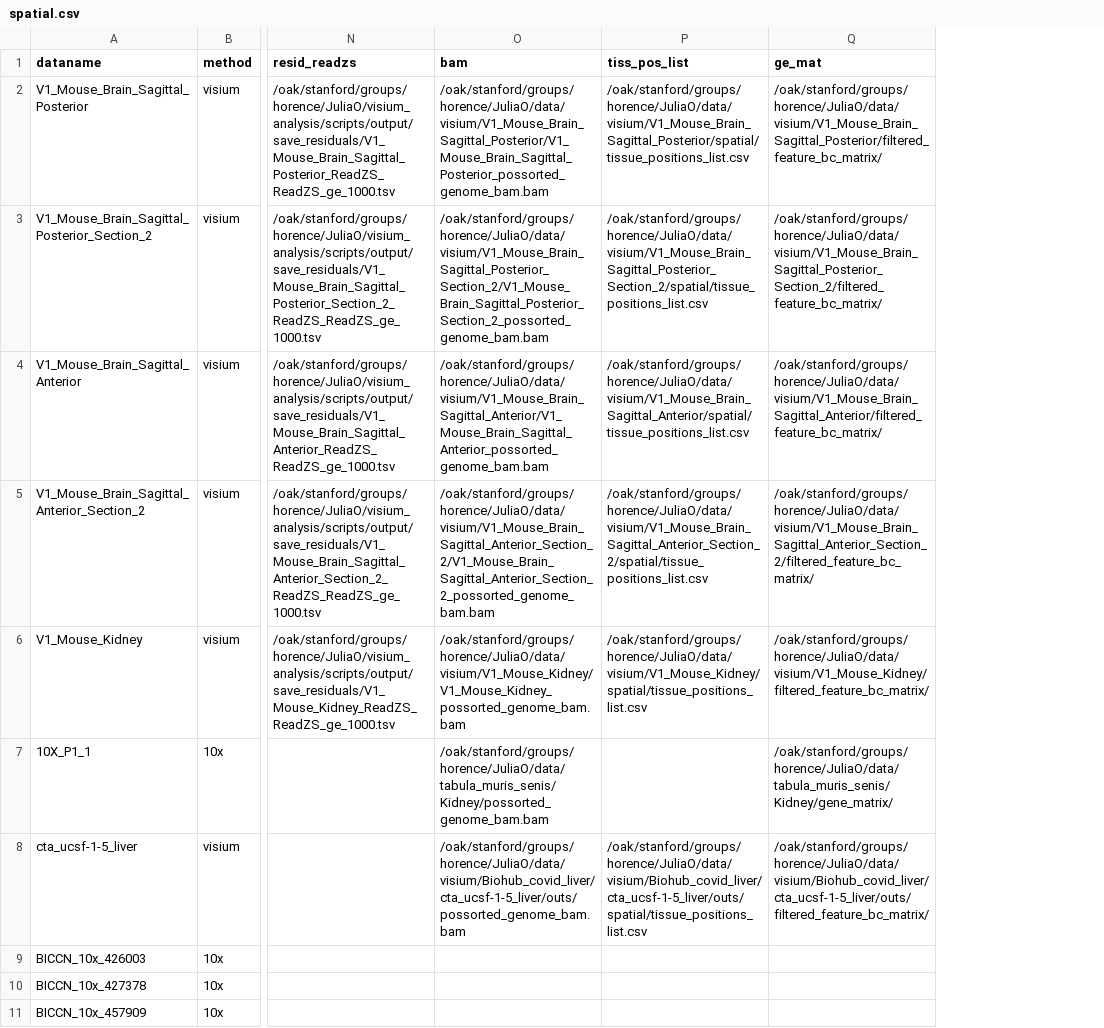
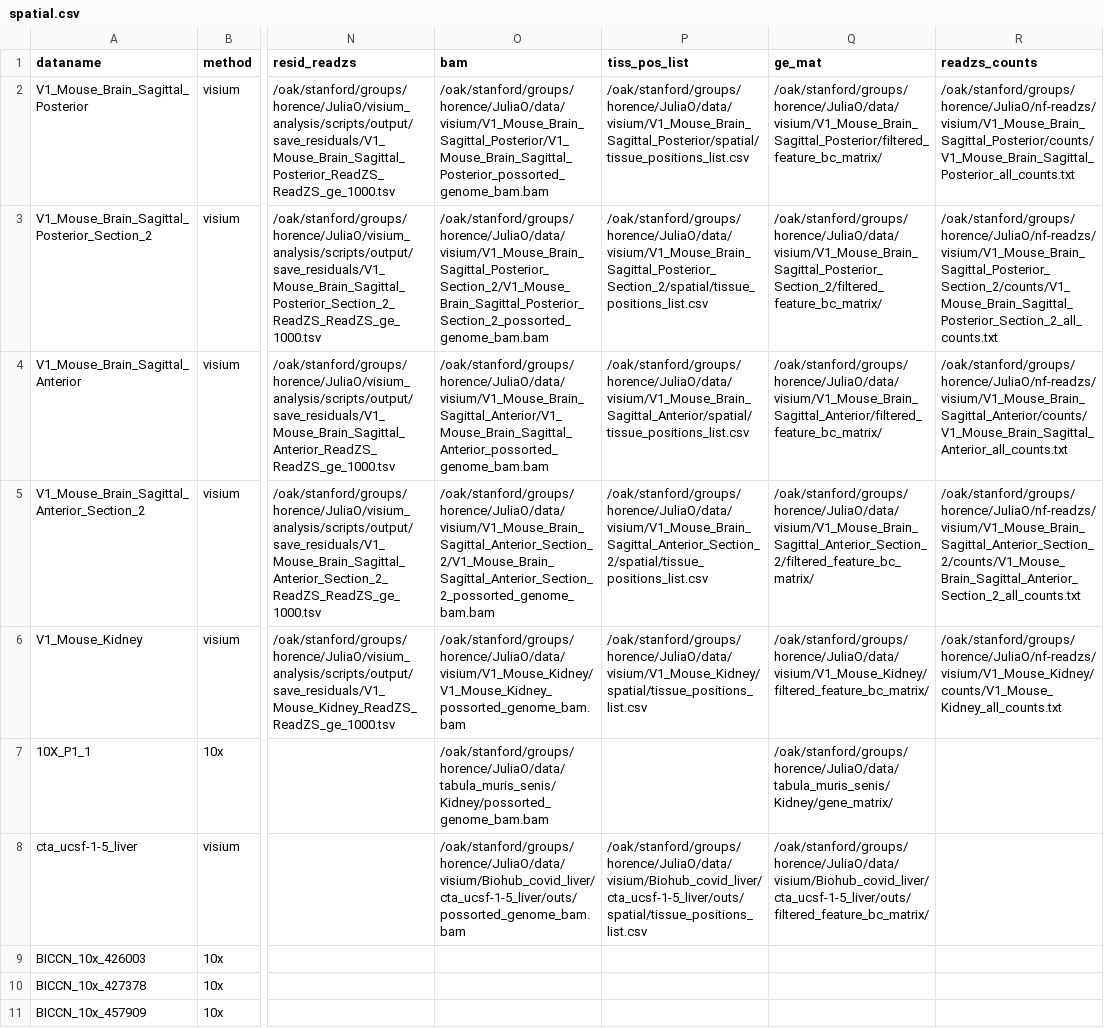
Before and after one commit to juliaolivieri/visium_analysis, a CSV file: notebooks/output/make_samplesheet/spatial.csv, drawn as a sheet; only a part is shown, gaps mark what is left out; the diff covers the shown part only; the diff names each change by its address in the sheet, - before the commit and + after, or states it on an @@ line.

Commit message:
describe spliz ge

```diff
--- a/notebooks/output/make_samplesheet/spatial.csv
+++ b/notebooks/output/make_samplesheet/spatial.csv
+column R (readzs_counts), rows 2-6: /oak/stanford/groups/horence/JuliaO/nf-readzs/visium/V1_Mouse_Brain_Sagittal_Posterior/counts/V1_Mouse_Brain_Sagittal_Posterior_all_counts.txt | /oak/stanford/groups/horence/JuliaO/nf-readzs/visium/V1_Mouse_Brain_Sagittal_Posterior_Section_2/counts/V1_Mouse_Brain_Sagittal_Posterior_Section_2_all_counts.txt | /oak/stanford/groups/horence/JuliaO/nf-readzs/visium/V1_Mouse_Brain_Sagittal_Anterior/counts/V1_Mouse_Brain_Sagittal_Anterior_all_counts.txt | /oak/stanford/groups/horence/JuliaO/nf-readzs/visium/V1_Mouse_Brain_Sagittal_Anterior_Section_2/counts/V1_Mouse_Brain_Sagittal_Anterior_Section_2_all_counts.txt | /oak/stanford/groups/horence/JuliaO/nf-readzs/visium/V1_Mouse_Kidney/counts/V1_Mouse_Kidney_all_counts.txt
```
Also changed, not shown: 6 edited cells elsewhere in this file, 2 other files.
